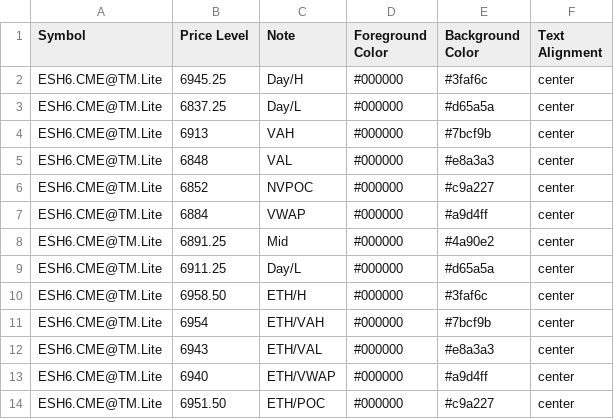
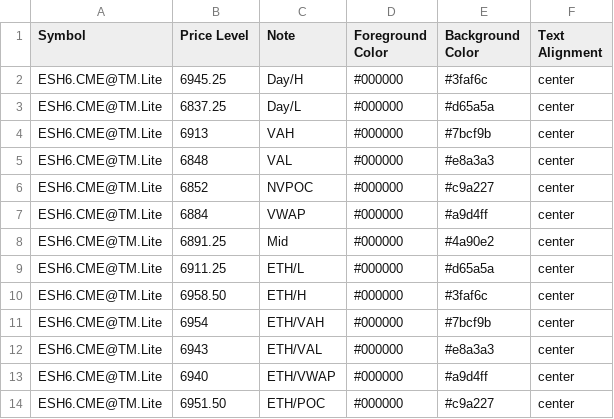
Before and after one commit to heatedtowel/EsCloudNotes, a CSV file: esH6Yesterday.csv, drawn as a sheet.

Commit message:
Update Bookmap notes

```diff
--- a/esH6Yesterday.csv
+++ b/esH6Yesterday.csv
@@ -8,3 +8,3 @@ ESH6.CME@TM.Lite,6884,VWAP,#000000,#a9d4ff,center
 ESH6.CME@TM.Lite,6891.25,Mid,#000000,#4a90e2,center
-ESH6.CME@TM.Lite,6911.25,Day/L,#000000,#d65a5a,center
+ESH6.CME@TM.Lite,6911.25,ETH/L,#000000,#d65a5a,center
 ESH6.CME@TM.Lite,6958.50,ETH/H,#000000,#3faf6c,center
```
